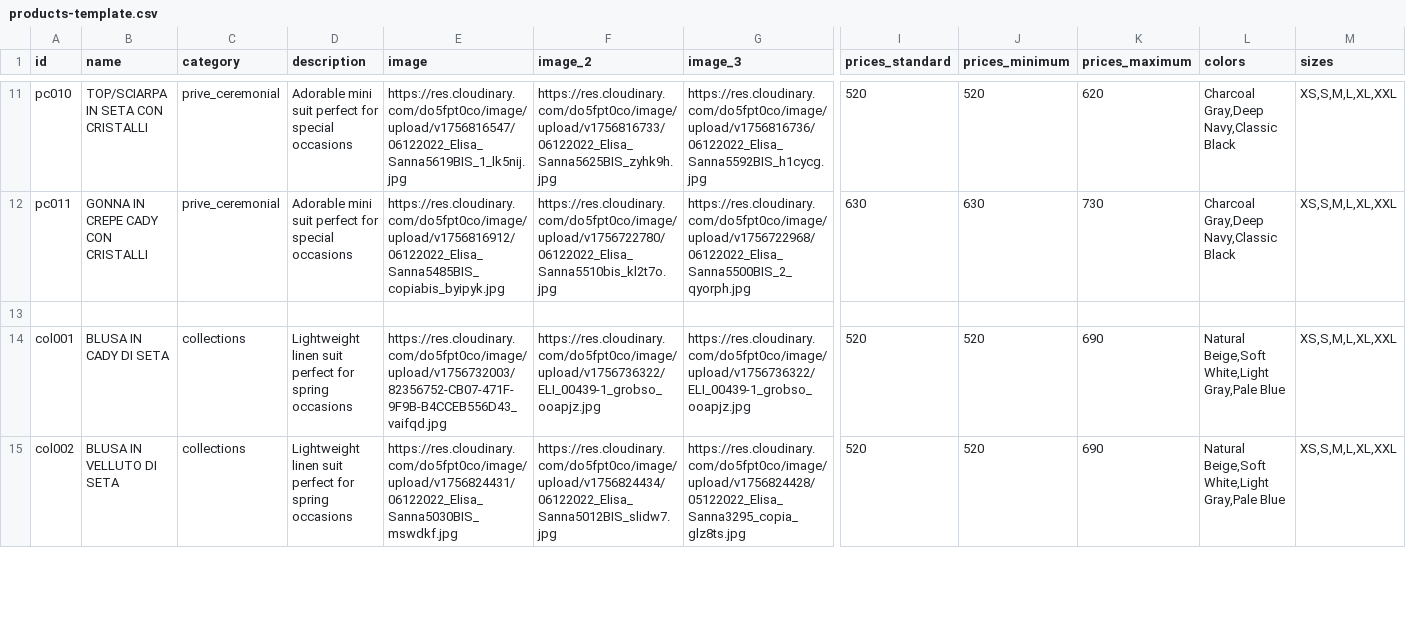
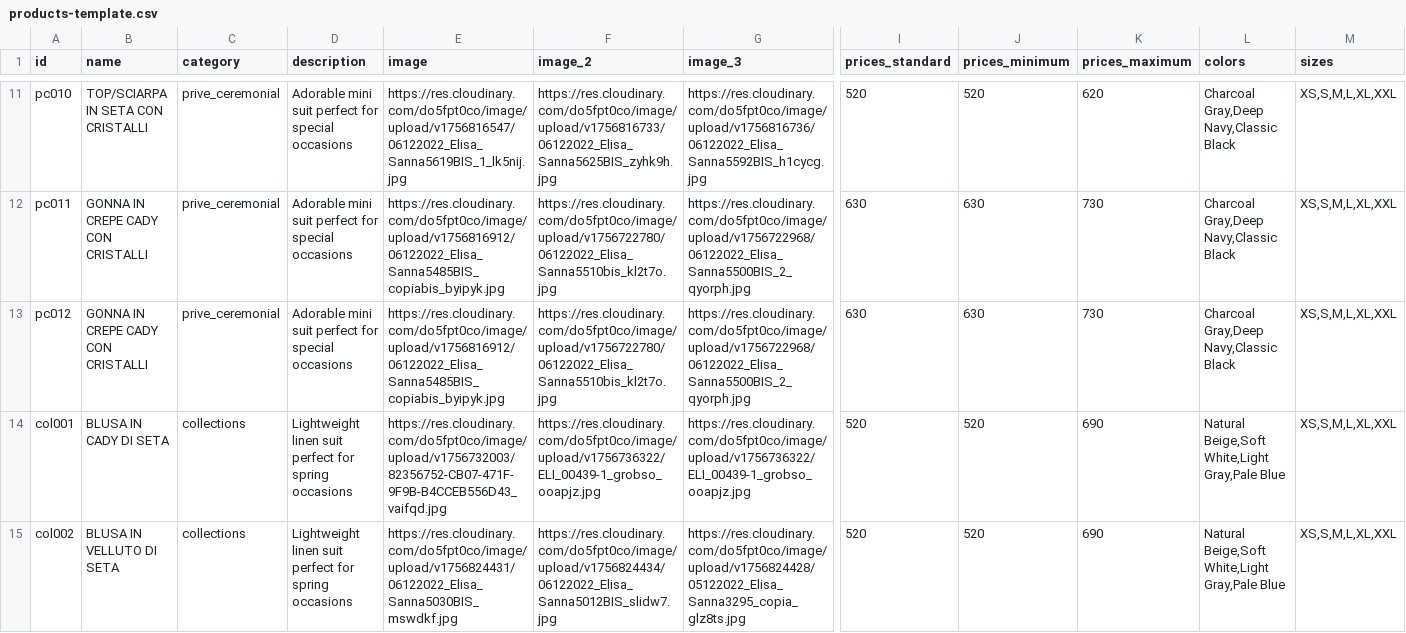
Before and after one commit to DeodatoS/atelier-site, a CSV file: assets/data/products-template.csv, drawn as a sheet; only a part is shown, gaps mark what is left out; rows hold the shown columns only; the diff names each change by its address in the sheet, - before the commit and + after, or states it on an @@ line.

Commit message:
Update products CSV from Google Sheets - 2025-09-02T14:51:59.610Z

```diff
--- a/assets/data/products-template.csv
+++ b/assets/data/products-template.csv
-row 13: (empty)
+row 13: pc012 | GONNA IN CREPE CADY CON CRISTALLI | prive_ceremonial | Adorable mini suit perfect for special occasions | https://res.cloudinary.com/do5fpt0co/image/upload/v1756816912/06122022_Elisa_Sanna5485BIS_copiabis_byipyk.jpg | https://res.cloudinary.com/do5fpt0co/image/upload/v1756722780/06122022_Elisa_Sanna5510bis_kl2t7o.jpg | https://res.cloudinary.com/do5fpt0co/image/upload/v1756722968/06122022_Elisa_Sanna5500BIS_2_qyorph.jpg | 630 | 630 | 730 | Charcoal Gray,Deep Navy,Classic Black | XS,S,M,L,XL,XXL
```
